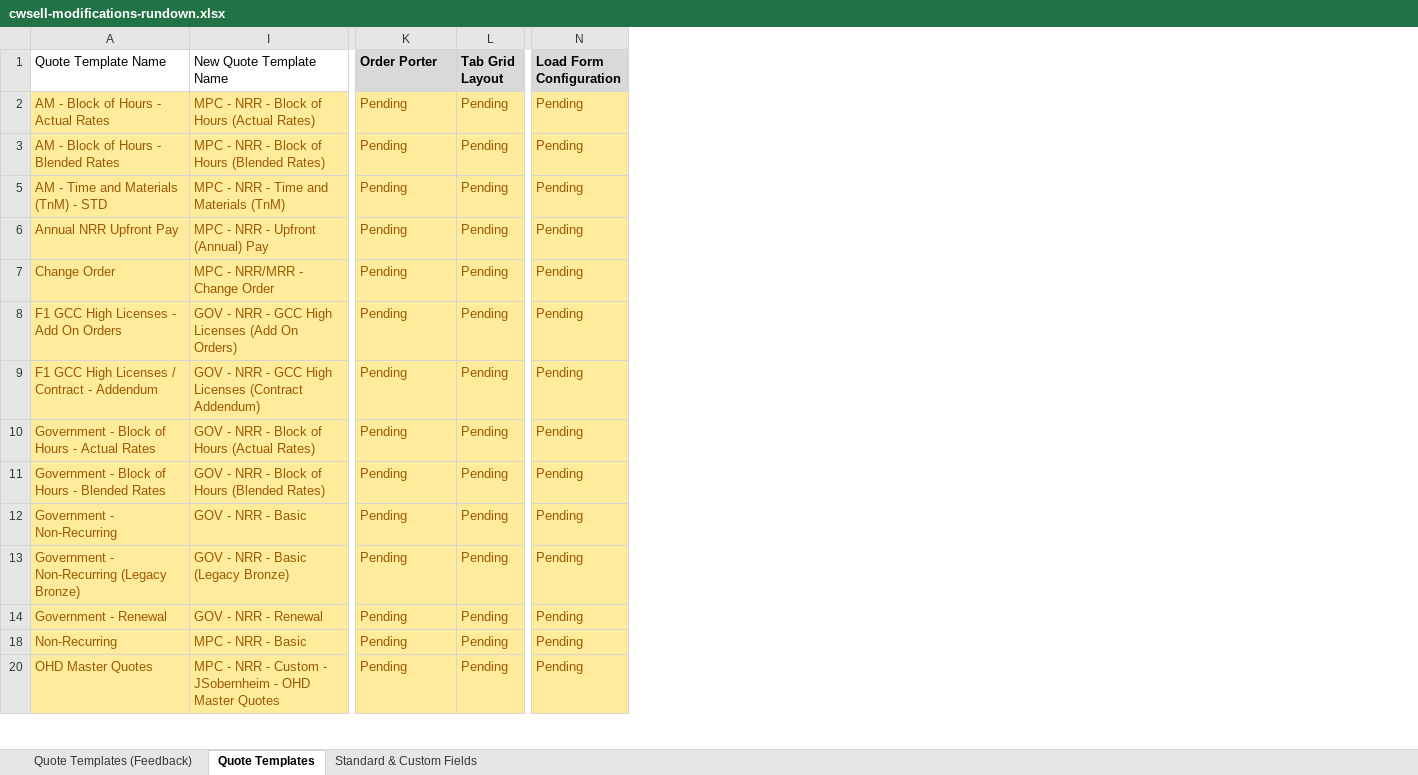
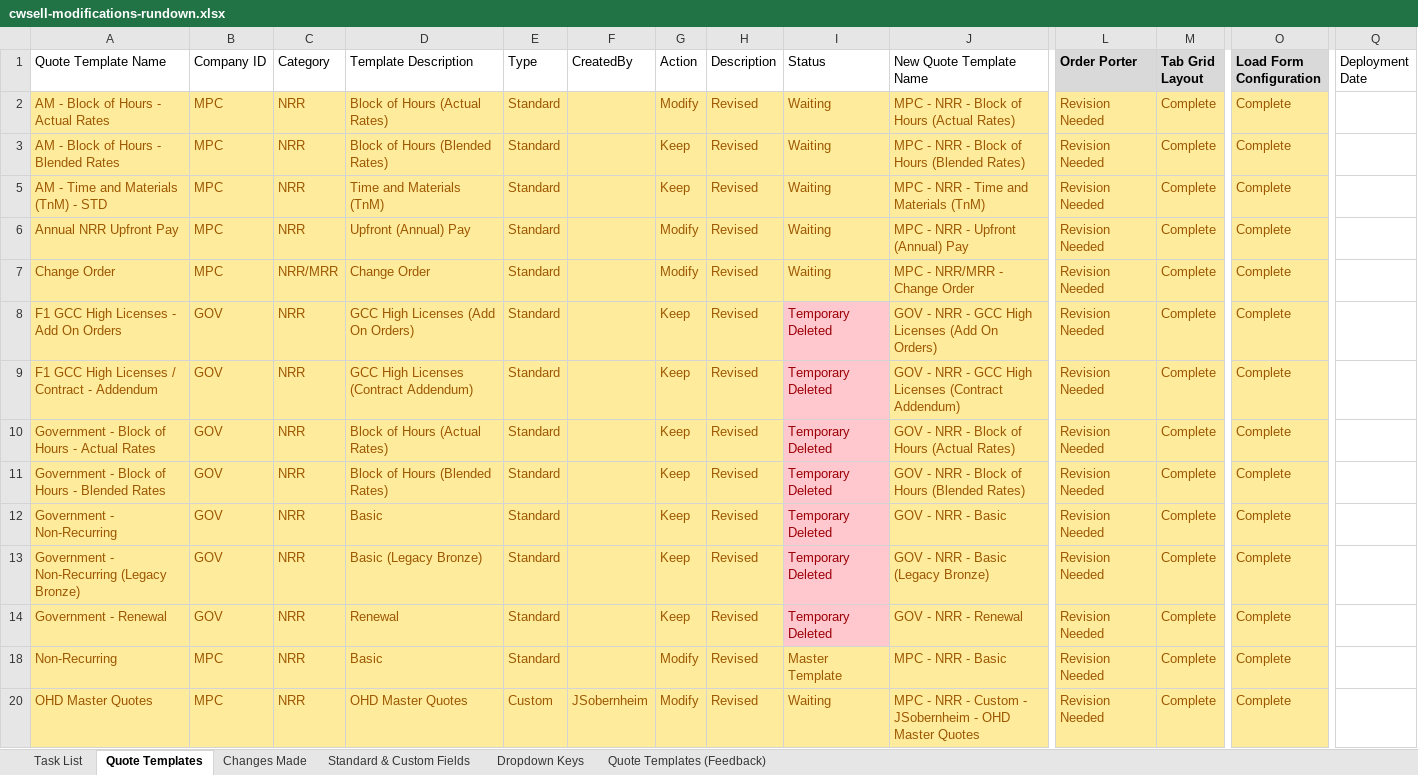
Before and after one commit to ian-wheeler/meriplex-obsidian-vault, an Excel workbook: projects/quote-process-optimization/cwsell-modifications-rundown.xlsx, sheet Quote Templates, drawn as a sheet; only a part is shown, gaps mark what is left out; values as stored, in another font and other column widths than the file's, no borders; conditional formats and table styles not drawn; addresses are those after the commit; the diff covers the shown part only; the diff names each change by its address in the sheet, - before the commit and + after, or states it on an @@ line.

```diff
--- a/projects/quote-process-optimization/cwsell-modifications-rundown.xlsx (sheet Quote Templates)
+++ b/projects/quote-process-optimization/cwsell-modifications-rundown.xlsx (sheet Quote Templates)
+sheet tab: Task List
+sheet tab: Changes Made
+sheet tab: Dropdown Keys
@@ sheet tab order changed: Task List | Quote Templates | Changes Made | Standard & Custom Fields | Dropdown Keys | Quote Templates (Feedback) @@
@@ column B (Company ID) unhidden, rows 2-20: MPC | MPC | MPC | MPC | MPC | GOV | GOV | GOV | GOV | GOV | GOV | GOV | MPC | MPC @@
@@ column C (Category) unhidden, rows 2-20: NRR | NRR | NRR | NRR | NRR/MRR | NRR | NRR | NRR | NRR | NRR | NRR | NRR | NRR | NRR @@
@@ column D (Template Description) unhidden, rows 2-20: Block of Hours (Actual Rates) | Block of Hours (Blended Rates) | Time and Materials (TnM) | Upfront (Annual) Pay | Change Order | GCC High Licenses (Add On Orders) | GCC High Licenses (Contract Addendum) | Block of Hours (Actual Rates) | Block of Hours (Blended Rates) | Basic | Basic (Legacy Bronze) | Renewal | Basic | OHD Master Quotes @@
@@ column E (Type) unhidden, rows 2-20: Standard | Standard | Standard | Standard | Standard | Standard | Standard | Standard | Standard | Standard | Standard | Standard | Standard | Custom @@
@@ column F (CreatedBy) unhidden, row 20: JSobernheim @@
@@ column G (Action) unhidden, rows 2-20: Modify | Keep | Keep | Modify | Modify | Keep | Keep | Keep | Keep | Keep | Keep | Keep | Modify | Modify @@
@@ column H (Description) unhidden, rows 2-20: all Revised @@
+column I (Status), rows 2-20: Waiting | Waiting | Waiting | Waiting | Waiting | Temporary Deleted | Temporary Deleted | Temporary Deleted | Temporary Deleted | Temporary Deleted | Temporary Deleted | Temporary Deleted | Master Template | Waiting
+column Q (Deployment Date), empty
-L2:L3 (Order Porter): Pending
+L2:L3 (Order Porter): Revision Needed
-M2:M3 (Tab Grid Layout): Pending
+M2:M3 (Tab Grid Layout): Complete
-O2:O3 (Load Form Configuration): Pending
+O2:O3 (Load Form Configuration): Complete
-L5:L14 (Order Porter): Pending
+L5:L14 (Order Porter): Revision Needed
-M5:M14 (Tab Grid Layout): Pending
+M5:M14 (Tab Grid Layout): Complete
-O5:O14 (Load Form Configuration): Pending
+O5:O14 (Load Form Configuration): Complete
-L18 (Order Porter): Pending
+L18 (Order Porter): Revision Needed
-M18 (Tab Grid Layout): Pending
+M18 (Tab Grid Layout): Complete
-O18 (Load Form Configuration): Pending
+O18 (Load Form Configuration): Complete
-L20 (Order Porter): Pending
+L20 (Order Porter): Revision Needed
-M20 (Tab Grid Layout): Pending
+M20 (Tab Grid Layout): Complete
-O20 (Load Form Configuration): Pending
+O20 (Load Form Configuration): Complete
```
Also changed, not shown: 4 added rows, 10 removed rows and 31 edited cells elsewhere in this sheet, sheet Standard & Custom Fields, 3 other files.
